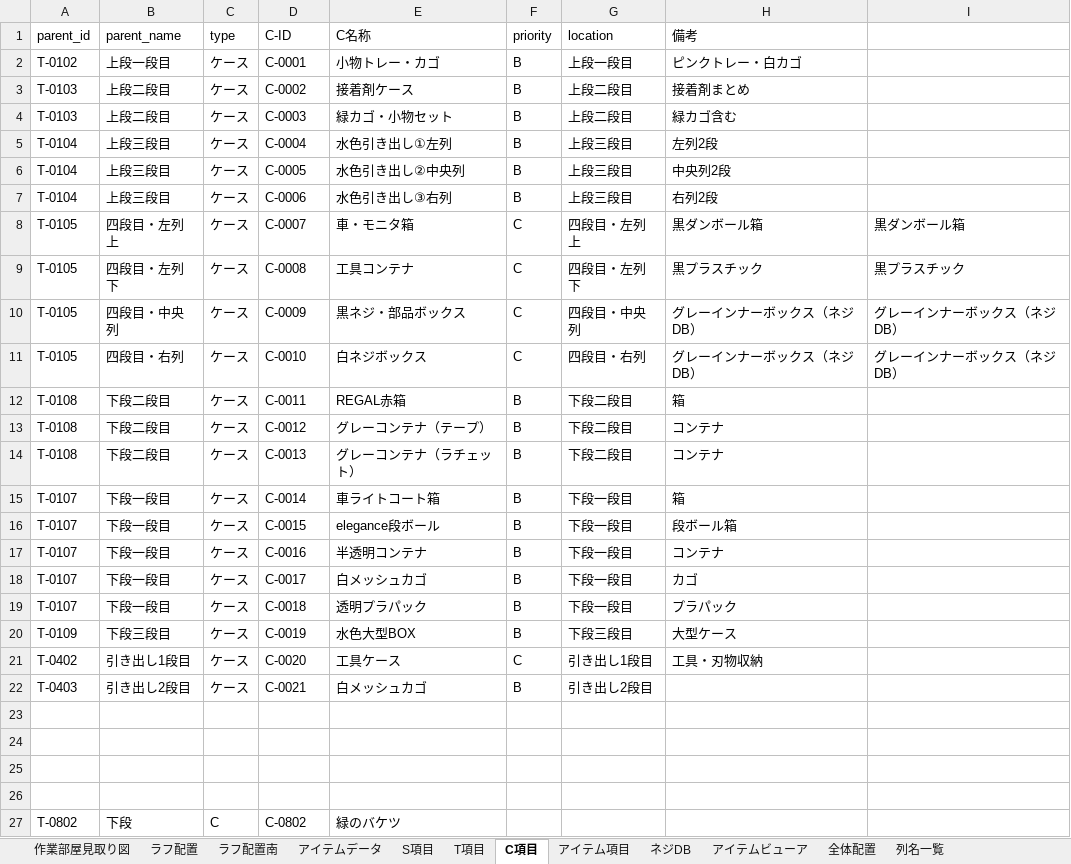
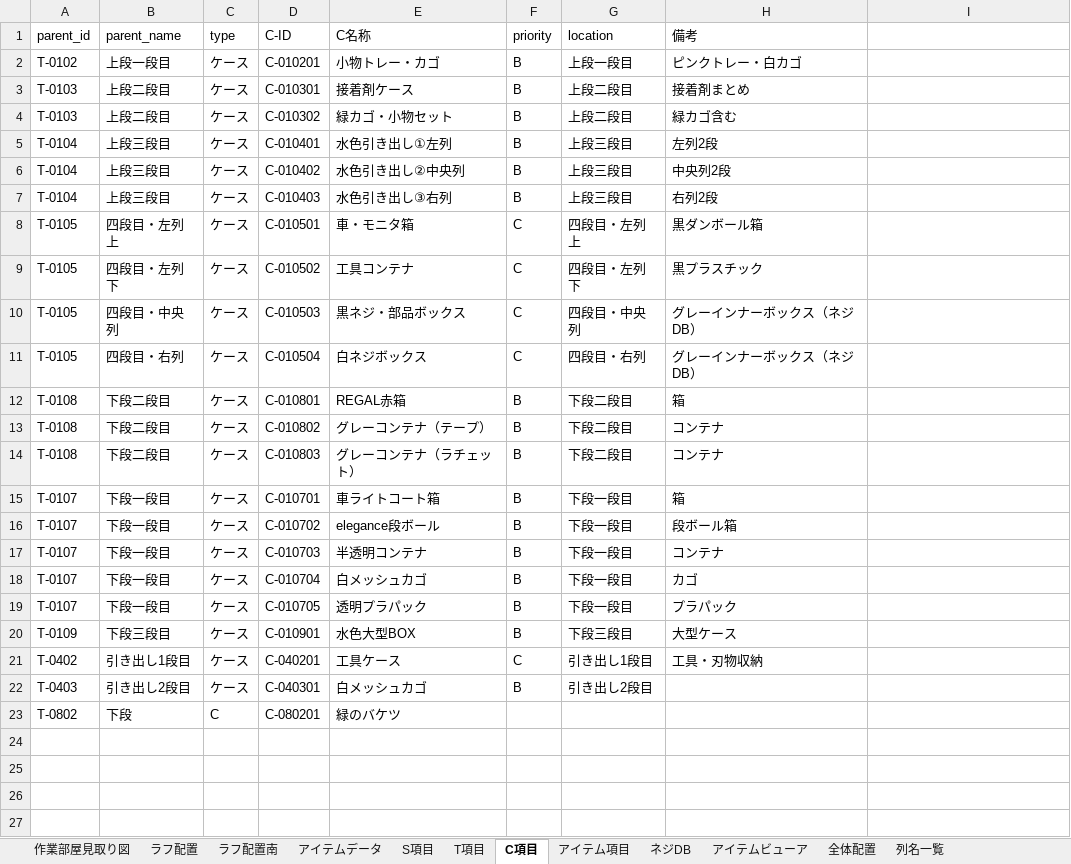
Before and after one commit to pureko2000/washitsu-db, an Excel workbook: 整理用001.xlsx, sheet C項目, drawn as a sheet; values as stored, in another font and other column widths than the file's, no borders; removed rows and columns are numbered as before the commit, all else as after; the diff names each change by its address in the sheet, - before the commit and + after, or states it on an @@ line.

```diff
--- a/整理用001.xlsx (sheet C項目)
+++ b/整理用001.xlsx (sheet C項目)
-D2 (C-ID): C-0001
+D2 (C-ID): C-010201
-D3 (C-ID): C-0002
+D3 (C-ID): C-010301
-D4 (C-ID): C-0003
+D4 (C-ID): C-010302
-D5 (C-ID): C-0004
+D5 (C-ID): C-010401
-D6 (C-ID): C-0005
+D6 (C-ID): C-010402
-D7 (C-ID): C-0006
+D7 (C-ID): C-010403
-D8 (C-ID): C-0007
+D8 (C-ID): C-010501
-I8: 黒ダンボール箱
+I8: (empty)
-D9 (C-ID): C-0008
+D9 (C-ID): C-010502
-I9: 黒プラスチック
+I9: (empty)
-D10 (C-ID): C-0009
+D10 (C-ID): C-010503
-I10:I11: グレーインナーボックス（ネジDB）
+I10:I11: (empty)
-D11 (C-ID): C-0010
+D11 (C-ID): C-010504
-D12 (C-ID): C-0011
+D12 (C-ID): C-010801
-D13 (C-ID): C-0012
+D13 (C-ID): C-010802
-D14 (C-ID): C-0013
+D14 (C-ID): C-010803
-D15 (C-ID): C-0014
+D15 (C-ID): C-010701
-D16 (C-ID): C-0015
+D16 (C-ID): C-010702
-D17 (C-ID): C-0016
+D17 (C-ID): C-010703
-D18 (C-ID): C-0017
+D18 (C-ID): C-010704
-D19 (C-ID): C-0018
+D19 (C-ID): C-010705
-D20 (C-ID): C-0019
+D20 (C-ID): C-010901
-D21 (C-ID): C-0020
+D21 (C-ID): C-040201
-D22 (C-ID): C-0021
+D22 (C-ID): C-040301
-row 23: (empty)
-row 24: (empty)
-row 25: (empty)
-row 26: (empty)
-D23 (C-ID): C-0802
+D23 (C-ID): C-080201
```
Also changed, not shown: sheet アイテムビューア, sheet アイテム項目, sheet T項目, formulas that keep their value.
